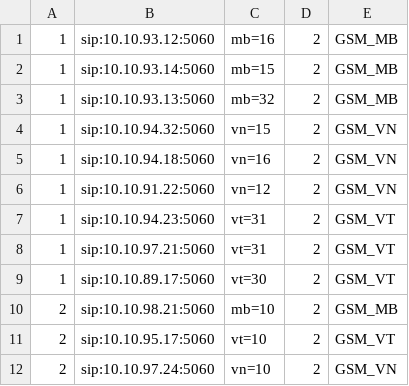
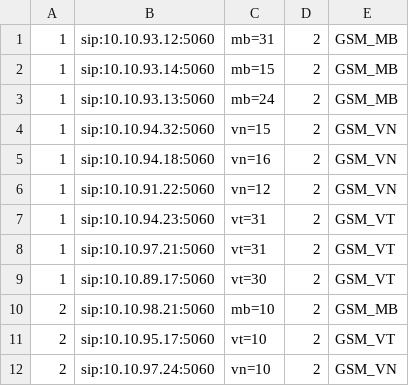
Before and after one commit to devops-itcs/CONFIG-CHANNEL-SIP-TC-92115, a CSV file: gsm.csv, drawn as a sheet.

Commit message:
Update gsm.csv

```diff
--- a/gsm.csv
+++ b/gsm.csv
@@ -1,4 +1,4 @@
-1,sip:10.10.93.12:5060,mb=16,2,GSM_MB
+1,sip:10.10.93.12:5060,mb=31,2,GSM_MB
 1,sip:10.10.93.14:5060,mb=15,2,GSM_MB
-1,sip:10.10.93.13:5060,mb=32,2,GSM_MB
+1,sip:10.10.93.13:5060,mb=24,2,GSM_MB
 1,sip:10.10.94.32:5060,vn=15,2,GSM_VN
```
